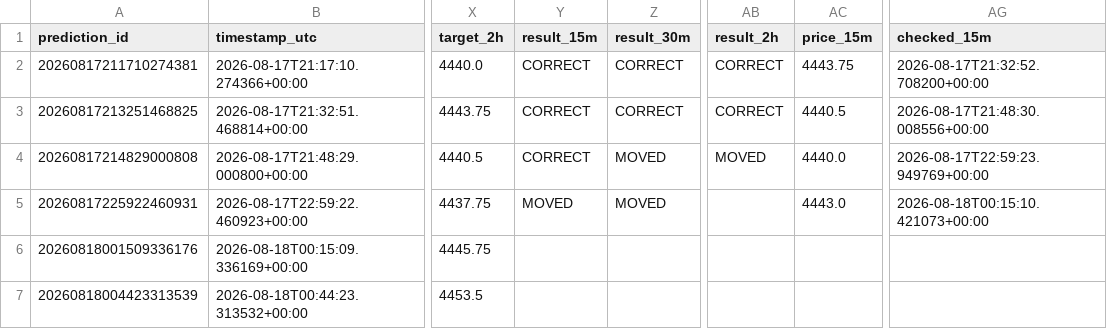
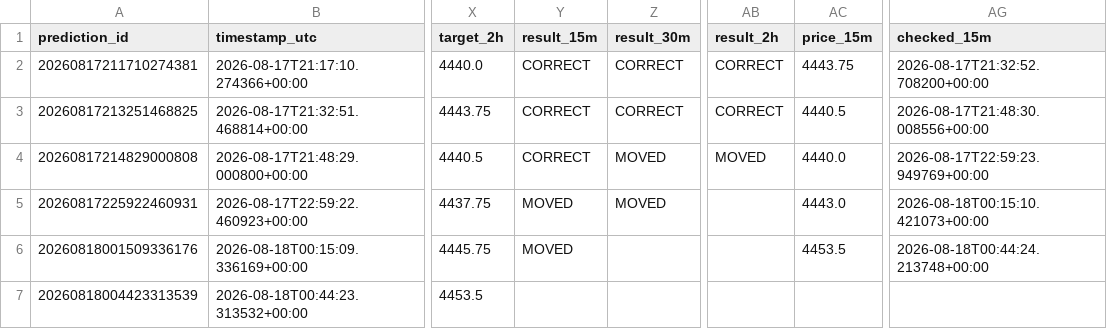
Before and after one commit to smd-netizen/Gold-market-monitor, a CSV file: prediction_history.csv, drawn as a sheet; only a part is shown, gaps mark what is left out; the diff names each change by its address in the sheet, - before the commit and + after, or states it on an @@ line.

Commit message:
Update Gold Market Monitor prediction results

```diff
--- a/prediction_history.csv
+++ b/prediction_history.csv
-Y6 (result_15m): (empty)
+Y6 (result_15m): MOVED
-AC6 (price_15m): (empty)
+AC6 (price_15m): 4453.5
-AG6 (checked_15m): (empty)
+AG6 (checked_15m): 2026-08-18T00:44:24.213748+00:00
```
